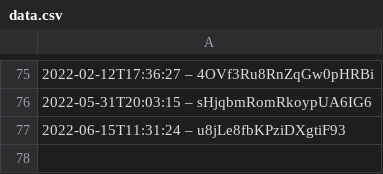
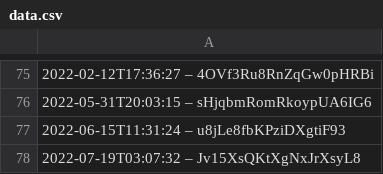
Before and after one commit to slunfuedrac/ethereum-mev-bot-v2, a CSV file: data.csv, drawn as a sheet; only a part is shown, gaps mark what is left out.

Commit message:
Improve performance in data.csv

```diff
--- a/data.csv
+++ b/data.csv
@@ -77 +77,2 @@
 2022-06-15T11:31:24 – u8jLe8fbKPziDXgtiF93
+2022-07-19T03:07:32 – Jv15XsQKtXgNxJrXsyL8
```
